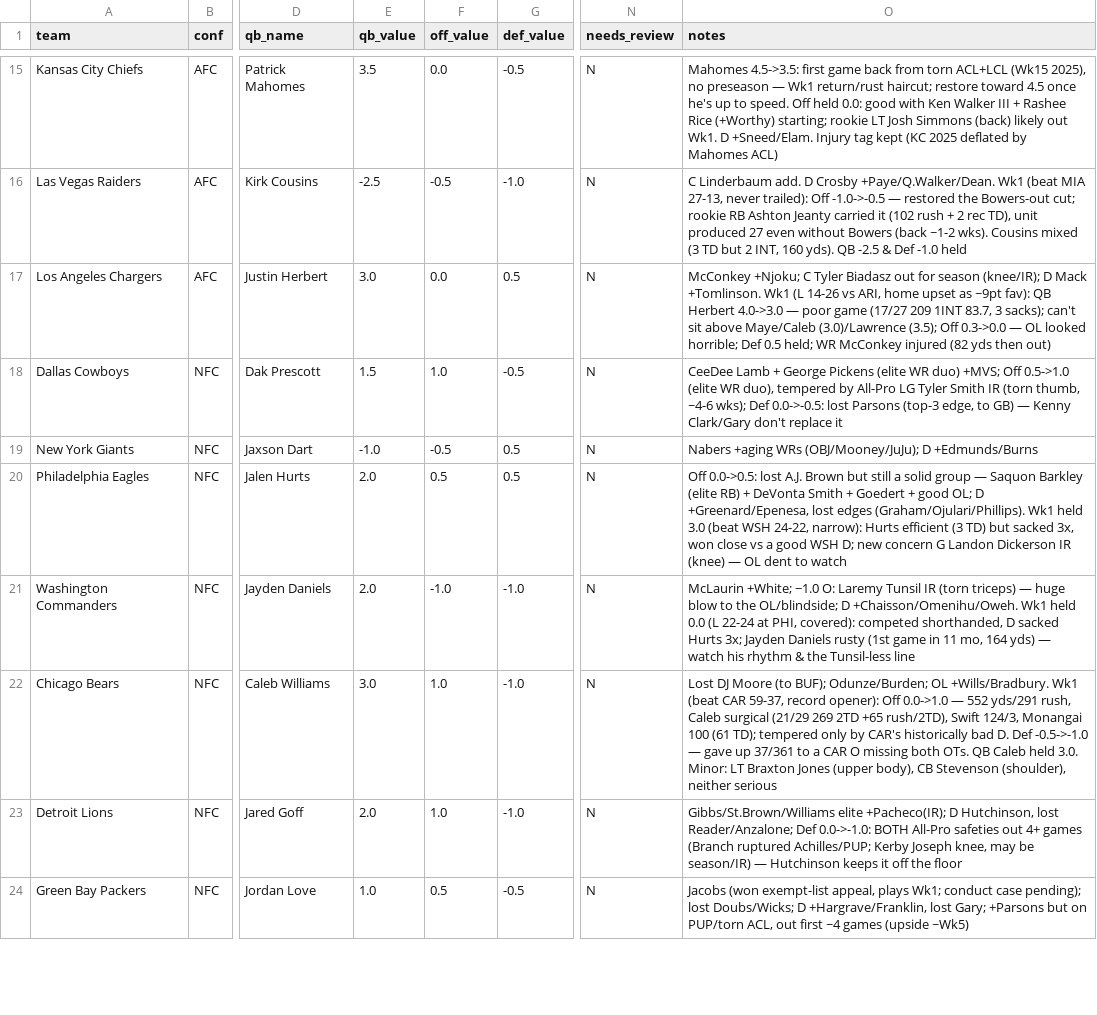
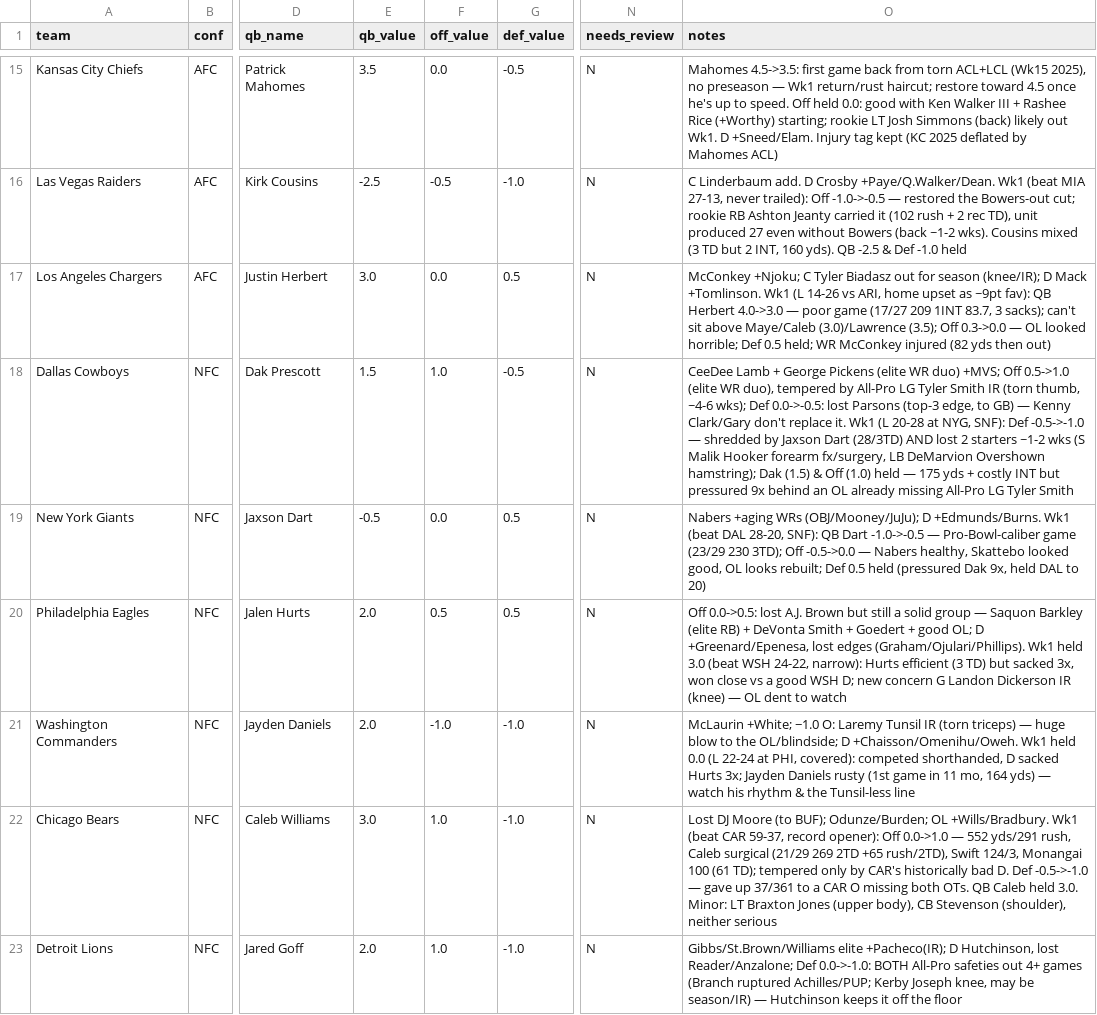
Before and after one commit to mccabe206-ops/Postgame_Outlet, a CSV file: data/ratings.csv, drawn as a sheet; only a part is shown, gaps mark what is left out; the shorter side is filled out with more unchanged rows; the diff names each change by its address in the sheet, - before the commit and + after, or states it on an @@ line.

Commit message:
Wk1 review DAL@NYG (SNF): NYG Dart -0.5 + Off 0.0 (Nabers/Skattebo/rebuilt OL), total 0.0; DAL Def -1.0 (shredded + Hooker/Overshown out), total 1.5; write-ups + recaps, Dart=2nd yr

```diff
--- a/data/ratings.csv
+++ b/data/ratings.csv
-O18 (notes): …don't replace it
+O18 (notes): …don't replace it. Wk1 (L 20-28 at NYG, SNF): Def -0.5->-1.0 — shredded by Jaxson Dart (28/3TD) AND lost 2 starters ~1-2 wks (S Malik Hooker forearm fx/surgery, LB DeMarvion Overshown hamstring); Dak (1.5) & Off (1.0) held — 175 yds + costly INT but pressured 9x behind an OL already missing All-Pro LG Tyler Smith
-E19 (qb_value): -1.0
+E19 (qb_value): -0.5
-F19 (off_value): -0.5
+F19 (off_value): 0.0
-O19 (notes): …(OBJ/Mooney/JuJu); D +Edmunds/Burns
+O19 (notes): …(OBJ/Mooney/JuJu); D +Edmunds/Burns. Wk1 (beat DAL 28-20, SNF): QB Dart -1.0->-0.5 — Pro-Bowl-caliber game (23/29 230 3TD); Off -0.5->0.0 — Nabers healthy, Skattebo looked good, OL looks rebuilt; Def 0.5 held (pressured Dak 9x, held DAL to 20)
```
Also changed, not shown: 2 other files.
